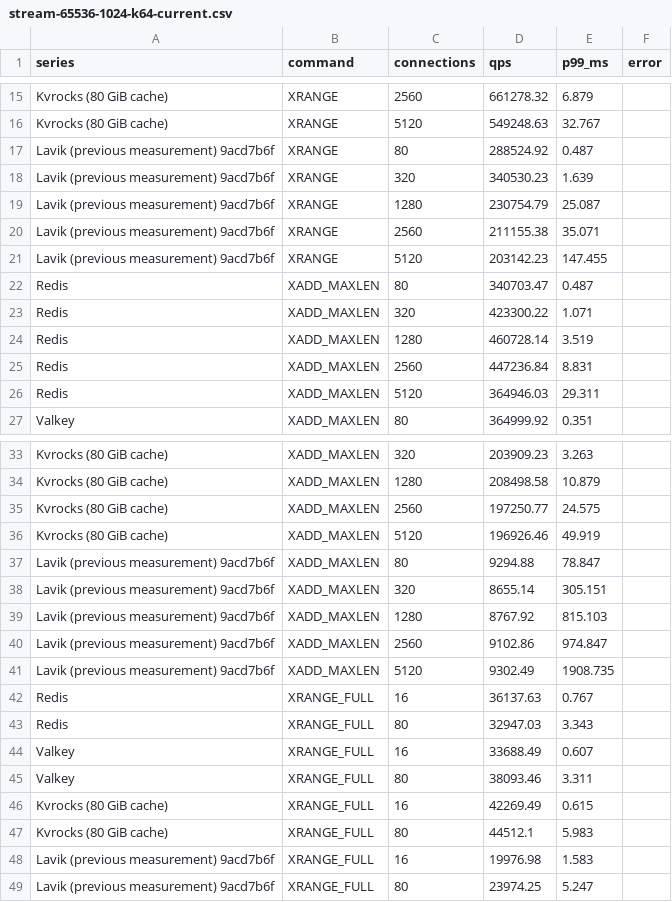
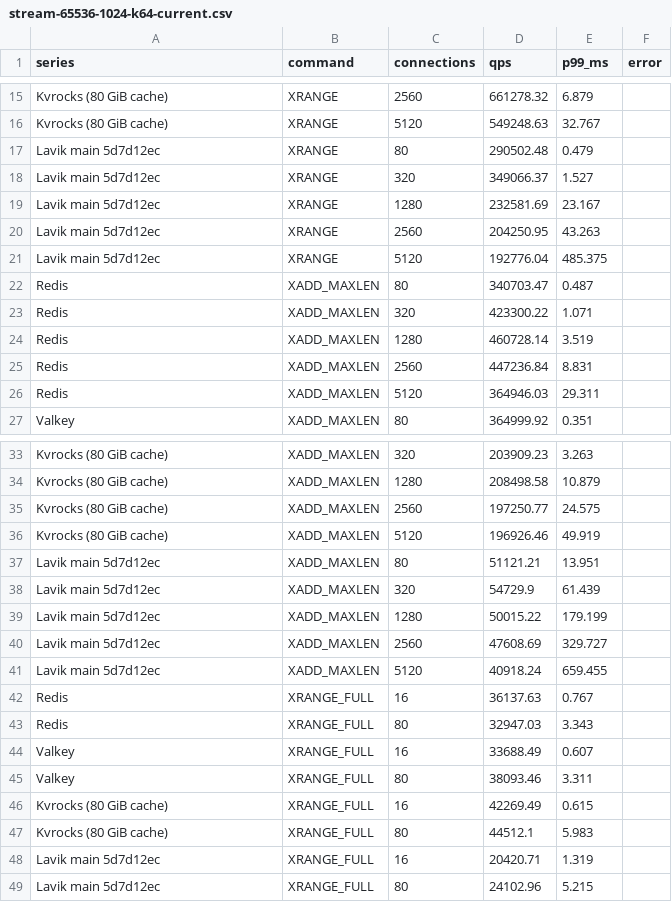
Before and after one commit to thweetkomputer/lavik, a CSV file: perf_reports/lavik-complex-structures-2026-09-26/stream-65536-1024-k64-current.csv, drawn as a sheet; only a part is shown, gaps mark what is left out; removed rows and columns are numbered as before the commit, all else as after; the diff names each change by its address in the sheet, - before the commit and + after, or states it on an @@ line.

Commit message:
perf: refresh main 5d7d12ec stream 65536B 1024B 64 keys

```diff
--- a/perf_reports/lavik-complex-structures-2026-09-26/stream-65536-1024-k64-current.csv
+++ b/perf_reports/lavik-complex-structures-2026-09-26/stream-65536-1024-k64-current.csv
-row 17: Lavik (previous measurement) 9acd7b6f | XRANGE | 80 | 288524.92 | 0.487
-row 18: Lavik (previous measurement) 9acd7b6f | XRANGE | 320 | 340530.23 | 1.639
-row 19: Lavik (previous measurement) 9acd7b6f | XRANGE | 1280 | 230754.79 | 25.087
-row 20: Lavik (previous measurement) 9acd7b6f | XRANGE | 2560 | 211155.38 | 35.071
-row 21: Lavik (previous measurement) 9acd7b6f | XRANGE | 5120 | 203142.23 | 147.455
+row 17: Lavik main 5d7d12ec | XRANGE | 80 | 290502.48 | 0.479
+row 18: Lavik main 5d7d12ec | XRANGE | 320 | 349066.37 | 1.527
+row 19: Lavik main 5d7d12ec | XRANGE | 1280 | 232581.69 | 23.167
+row 20: Lavik main 5d7d12ec | XRANGE | 2560 | 204250.95 | 43.263
+row 21: Lavik main 5d7d12ec | XRANGE | 5120 | 192776.04 | 485.375
-row 37: Lavik (previous measurement) 9acd7b6f | XADD_MAXLEN | 80 | 9294.88 | 78.847
-row 38: Lavik (previous measurement) 9acd7b6f | XADD_MAXLEN | 320 | 8655.14 | 305.151
-row 39: Lavik (previous measurement) 9acd7b6f | XADD_MAXLEN | 1280 | 8767.92 | 815.103
-row 40: Lavik (previous measurement) 9acd7b6f | XADD_MAXLEN | 2560 | 9102.86 | 974.847
-row 41: Lavik (previous measurement) 9acd7b6f | XADD_MAXLEN | 5120 | 9302.49 | 1908.735
+row 37: Lavik main 5d7d12ec | XADD_MAXLEN | 80 | 51121.21 | 13.951
+row 38: Lavik main 5d7d12ec | XADD_MAXLEN | 320 | 54729.9 | 61.439
+row 39: Lavik main 5d7d12ec | XADD_MAXLEN | 1280 | 50015.22 | 179.199
+row 40: Lavik main 5d7d12ec | XADD_MAXLEN | 2560 | 47608.69 | 329.727
+row 41: Lavik main 5d7d12ec | XADD_MAXLEN | 5120 | 40918.24 | 659.455
-row 48: Lavik (previous measurement) 9acd7b6f | XRANGE_FULL | 16 | 19976.98 | 1.583
-row 49: Lavik (previous measurement) 9acd7b6f | XRANGE_FULL | 80 | 23974.25 | 5.247
+row 48: Lavik main 5d7d12ec | XRANGE_FULL | 16 | 20420.71 | 1.319
+row 49: Lavik main 5d7d12ec | XRANGE_FULL | 80 | 24102.96 | 5.215
```
Also changed, not shown: 54 other files.
